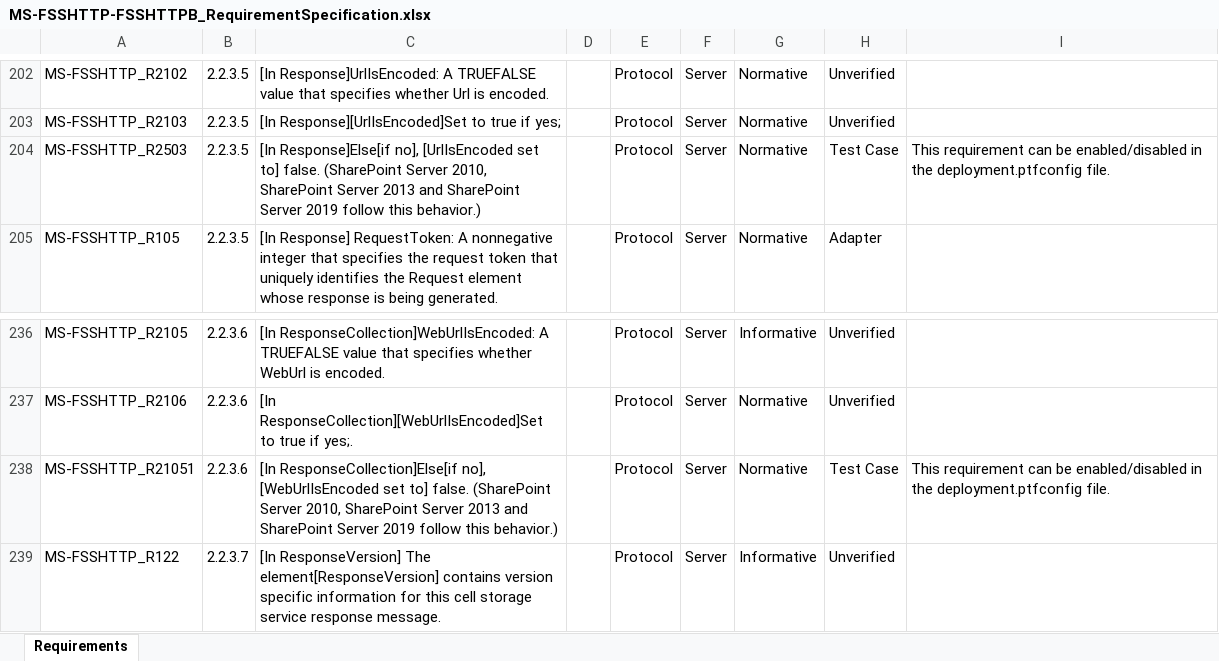
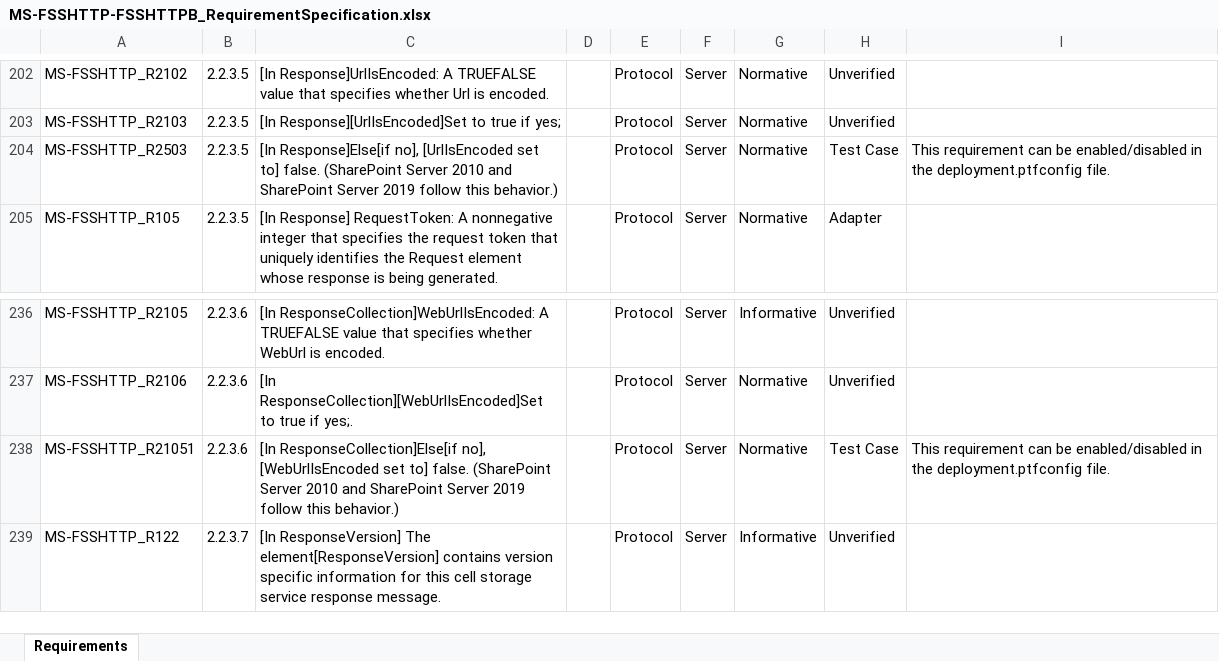
Before and after one commit to OfficeDev/Interop-TestSuites, an Excel workbook: FileSyncandWOPI/Docs/MS-FSSHTTP-FSSHTTPB/MS-FSSHTTP-FSSHTTPB_RequirementSpecification.xlsx, sheet Requirements, drawn as a sheet; only a part is shown, gaps mark what is left out; values as stored, in another font and other column widths than the file's, no borders; conditional formats and table styles not drawn; the diff names each change by its address in the sheet, - before the commit and + after, or states it on an @@ line.

```diff
--- a/FileSyncandWOPI/Docs/MS-FSSHTTP-FSSHTTPB/MS-FSSHTTP-FSSHTTPB_RequirementSpecification.xlsx (sheet Requirements)
+++ b/FileSyncandWOPI/Docs/MS-FSSHTTP-FSSHTTPB/MS-FSSHTTP-FSSHTTPB_RequirementSpecification.xlsx (sheet Requirements)
-C204: …(SharePoint Server 2010, SharePoint Server 2013 and SharePoint…
+C204: …(SharePoint Server 2010 and SharePoint…
-C238: …(SharePoint Server 2010, SharePoint Server 2013 and SharePoint…
+C238: …(SharePoint Server 2010 and SharePoint…
```
Also changed, not shown: 1 other file.
